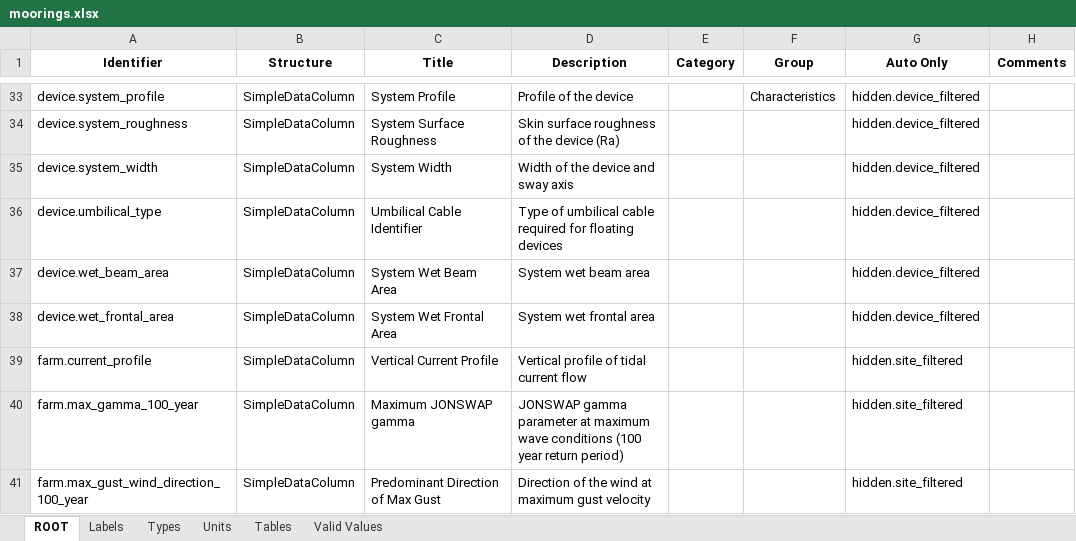
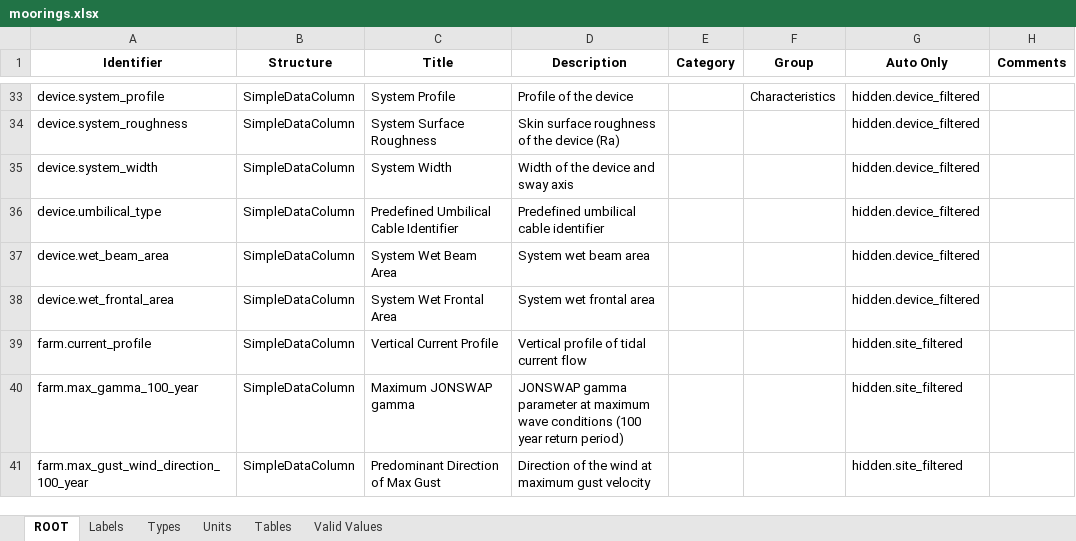
Before and after one commit to DTOcean/dtocean-core, an Excel workbook: dds/moorings.xlsx, sheet ROOT, drawn as a sheet; only a part is shown, gaps mark what is left out; values as stored, in another font and other column widths than the file's, no borders; charts and pictures not drawn; the diff names each change by its address in the sheet, - before the commit and + after, or states it on an @@ line.

Commit message:
Fix predefined umbilical cable description

```diff
--- a/dds/moorings.xlsx (sheet ROOT)
+++ b/dds/moorings.xlsx (sheet ROOT)
-C36 (Title): Umbilical Cable Identifier
+C36 (Title): Predefined Umbilical Cable Identifier
-D36 (Description): Type of umbilical cable required for floating devices
+D36 (Description): Predefined umbilical cable identifier
```
